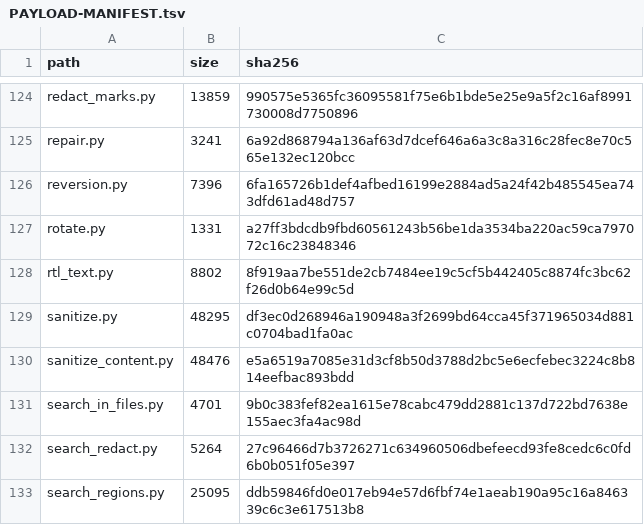
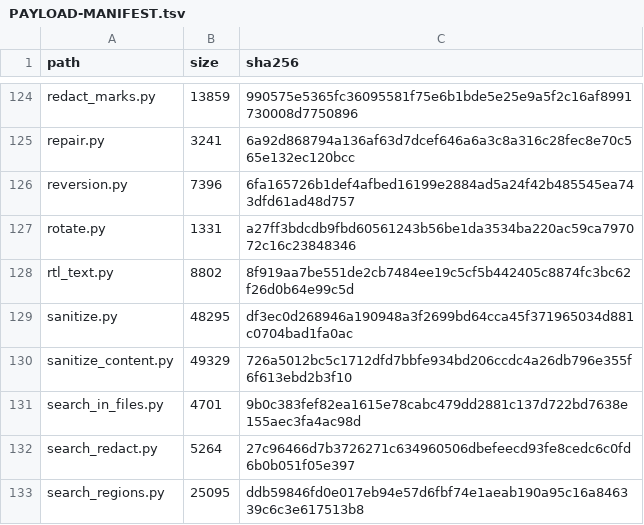
Before and after one commit to jasonulbright/Spectra-PDF, a TSV file: src/engine/PAYLOAD-MANIFEST.tsv, drawn as a sheet; only a part is shown, gaps mark what is left out.

```diff
--- a/src/engine/PAYLOAD-MANIFEST.tsv
+++ b/src/engine/PAYLOAD-MANIFEST.tsv
@@ -129,3 +129,3 @@ rtl_text.py	8802	8f919aa7be551de2cb7484ee19c5cf5b442405c8874fc3bc62f26d0b64e99c5
 sanitize.py	48295	df3ec0d268946a190948a3f2699bd64cca45f371965034d881c0704bad1fa0ac
-sanitize_content.py	48476	e5a6519a7085e31d3cf8b50d3788d2bc5e6ecfebec3224c8b814eefbac893bdd
+sanitize_content.py	49329	726a5012bc5c1712dfd7bbfe934bd206ccdc4a26db796e355f6f613ebd2b3f10
 search_in_files.py	4701	9b0c383fef82ea1615e78cabc479dd2881c137d722bd7638e155aec3fa4ac98d
```
Also changed, not shown: 5 other files.
